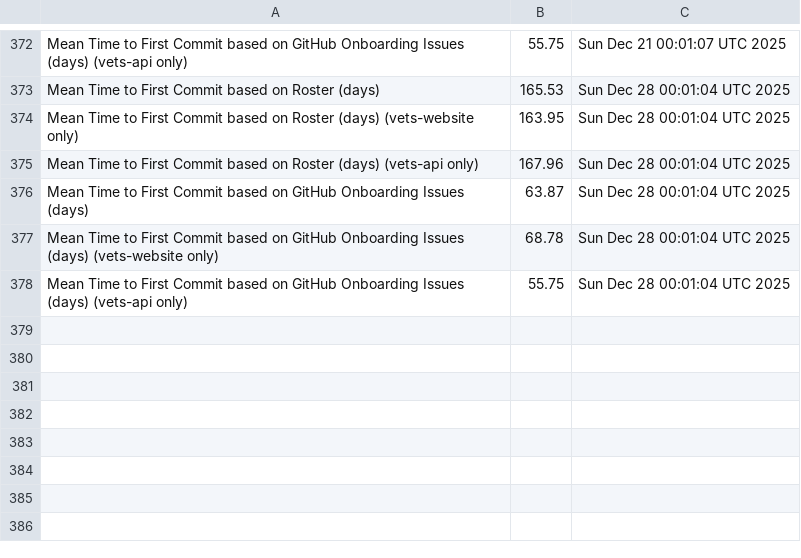
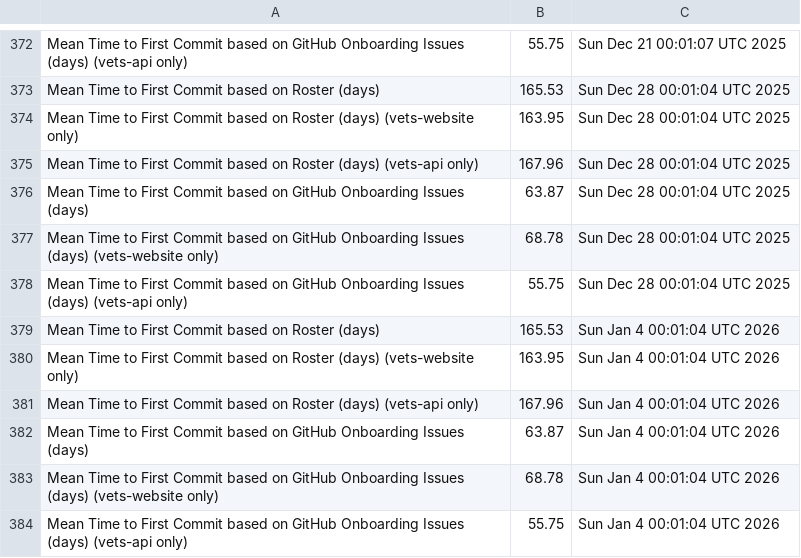
Before and after one commit to raudabaugh/va-gov-metrics, a CSV file: mttfc-report.csv, drawn as a sheet; only a part is shown, gaps mark what is left out.

Commit message:
Update MTTFC Report

```diff
--- a/mttfc-report.csv
+++ b/mttfc-report.csv
@@ -378 +378,7 @@ Mean Time to First Commit based on GitHub Onboarding Issues (days) (vets-website
 Mean Time to First Commit based on GitHub Onboarding Issues (days) (vets-api only),55.75,Sun Dec 28 00:01:04 UTC 2025
+Mean Time to First Commit based on Roster (days),165.53,Sun Jan  4 00:01:04 UTC 2026
+Mean Time to First Commit based on Roster (days) (vets-website only),163.95,Sun Jan  4 00:01:04 UTC 2026
+Mean Time to First Commit based on Roster (days) (vets-api only),167.96,Sun Jan  4 00:01:04 UTC 2026
+Mean Time to First Commit based on GitHub Onboarding Issues (days),63.87,Sun Jan  4 00:01:04 UTC 2026
+Mean Time to First Commit based on GitHub Onboarding Issues (days) (vets-website only),68.78,Sun Jan  4 00:01:04 UTC 2026
+Mean Time to First Commit based on GitHub Onboarding Issues (days) (vets-api only),55.75,Sun Jan  4 00:01:04 UTC 2026
```
